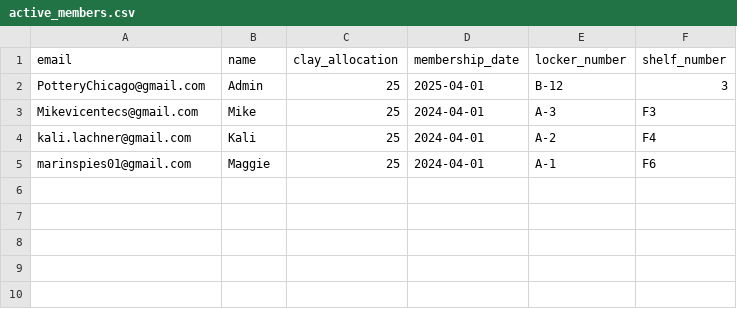
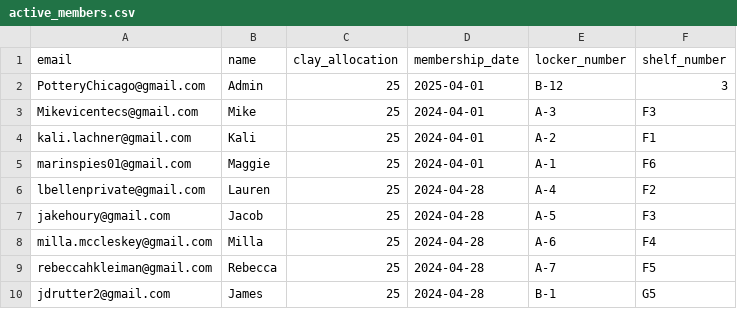
Before and after one commit to Blindldev/open-studio-website, a CSV file: data/active_members.csv, drawn as a sheet.

Commit message:
Update active members data

```diff
--- a/data/active_members.csv
+++ b/data/active_members.csv
@@ -3,3 +3,8 @@ PotteryChicago@gmail.com,Admin,25,2025-04-01,B-12,3
 Mikevicentecs@gmail.com,Mike,25,2024-04-01,A-3,F3
-kali.lachner@gmail.com, Kali,25,2024-04-01,A-2,F4
+kali.lachner@gmail.com, Kali,25,2024-04-01,A-2,F1
 marinspies01@gmail.com, Maggie,25,2024-04-01,A-1,F6
+lbellenprivate@gmail.com, Lauren,25,2024-04-28,A-4,F2
+jakehoury@gmail.com, Jacob,25,2024-04-28,A-5,F3
+milla.mccleskey@gmail.com, Milla,25,2024-04-28,A-6,F4
+rebeccahkleiman@gmail.com, Rebecca,25,2024-04-28,A-7,F5
+jdrutter2@gmail.com, James,25,2024-04-28,B-1, G5
```
